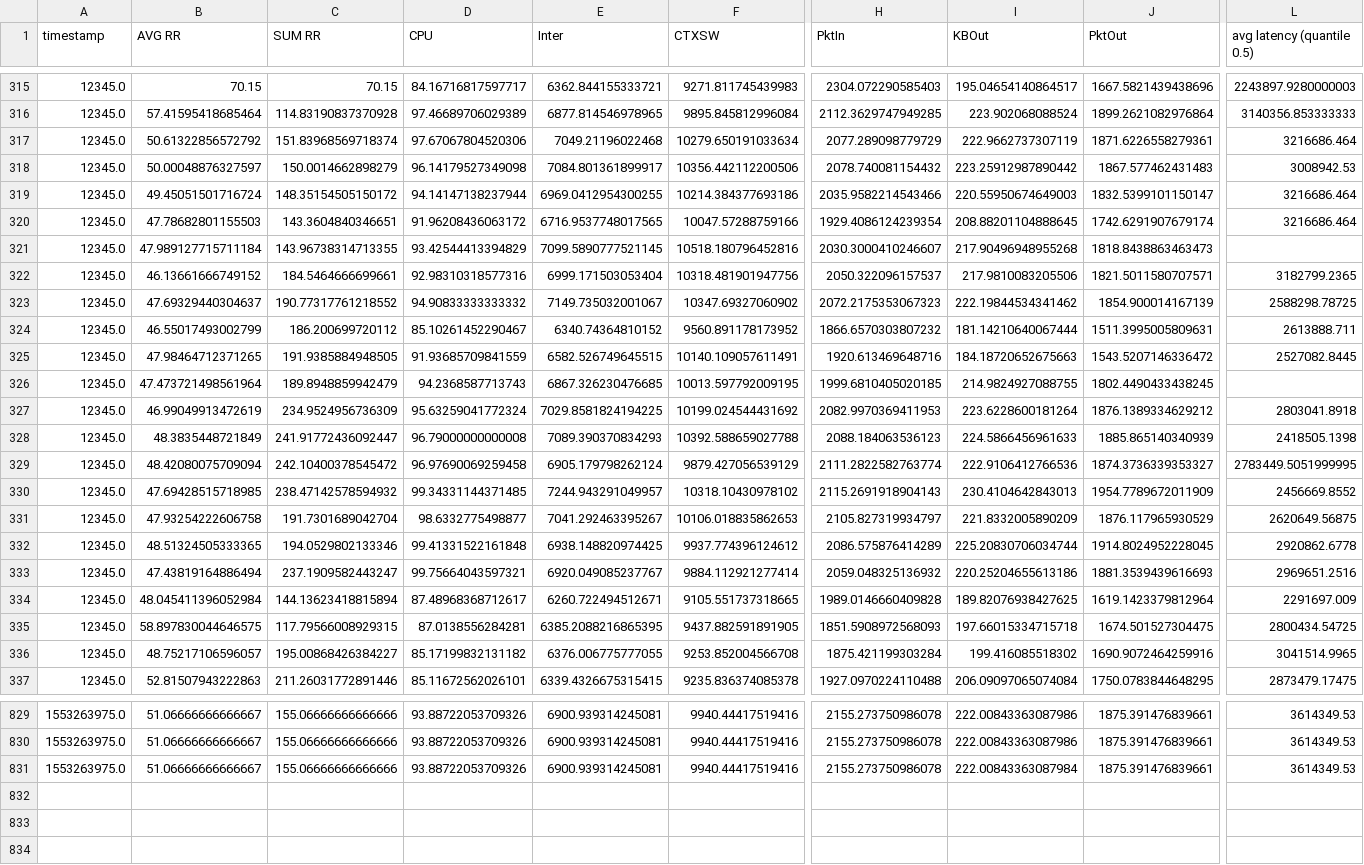
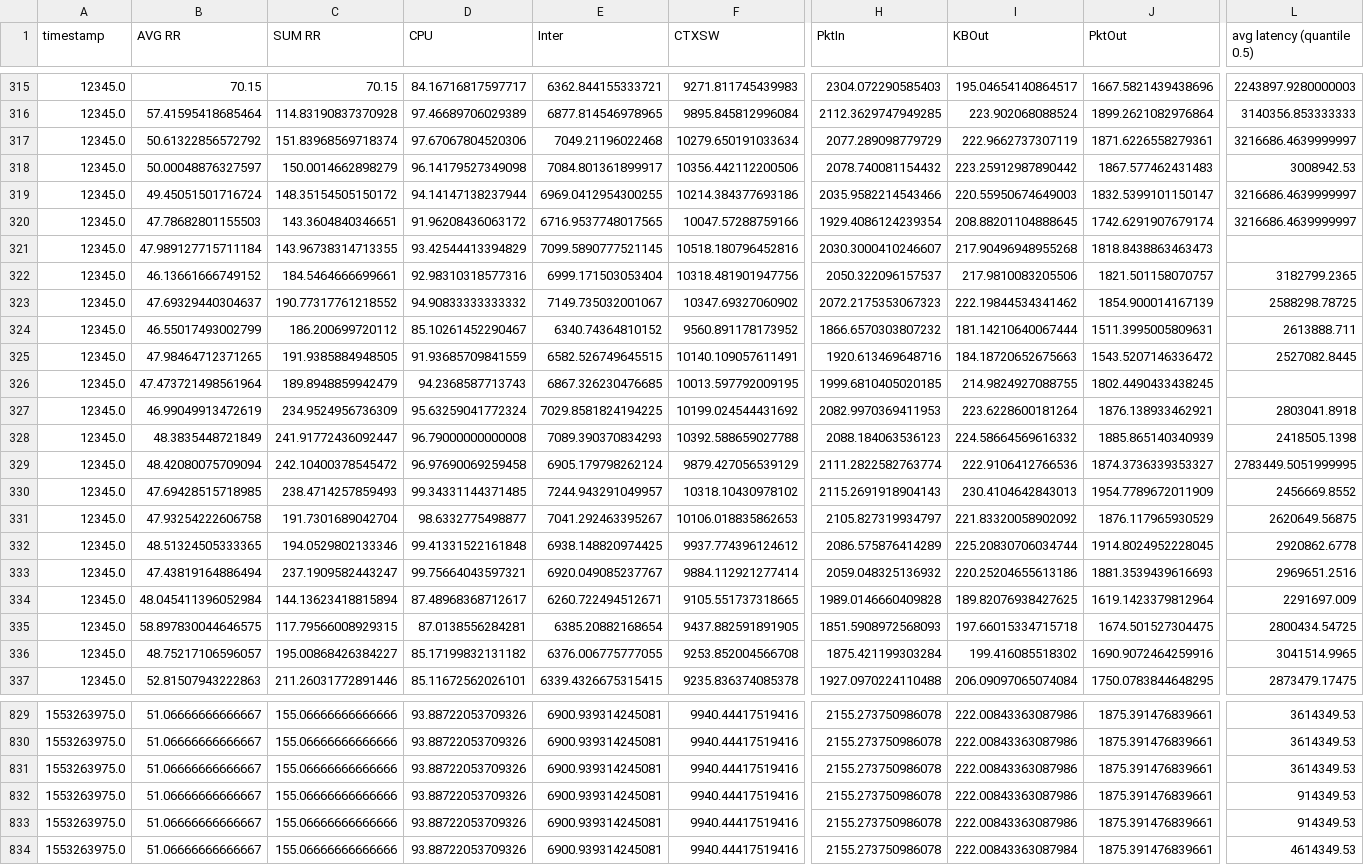
Before and after one commit to micado-scale/component-optimizer, a CSV file: data/nn_training_data.csv, drawn as a sheet; only a part is shown, gaps mark what is left out; addresses are those after the commit; rows hold the shown columns only; the diff covers the shown part only; the diff names each change by its address in the sheet, - before the commit and + after, or states it on an @@ line.

```diff
--- a/data/nn_training_data.csv
+++ b/data/nn_training_data.csv
-L317 (avg latency (quantile 0.5)): 3216686.464
+L317 (avg latency (quantile 0.5)): 3216686.4639999997
-L319:L320 (avg latency (quantile 0.5)): 3216686.464
+L319:L320 (avg latency (quantile 0.5)): 3216686.4639999997
-J322 (PktOut): 1821.5011580707571
+J322 (PktOut): 1821.501158070757
-J327 (PktOut): 1876.1389334629212
+J327 (PktOut): 1876.138933462921
-I328 (KBOut): 224.5866456961633
+I328 (KBOut): 224.58664569616332
-C330 (SUM RR): 238.47142578594932
+C330 (SUM RR): 238.4714257859493
-I331 (KBOut): 221.8332005890209
+I331 (KBOut): 221.83320058902092
-E335 (Inter): 6385.2088216865395
+E335 (Inter): 6385.20882168654
+row 831: 1553263975.0 | 51.06666666666667 | 155.06666666666666 | 93.88722053709326 | 6900.939314245081 | 9940.44417519416 | 2155.273750986078 | 222.00843363087986 | 1875.391476839661 | 3614349.53
+row 832: 1553263975.0 | 51.06666666666667 | 155.06666666666666 | 93.88722053709326 | 6900.939314245081 | 9940.44417519416 | 2155.273750986078 | 222.00843363087986 | 1875.391476839661 | 914349.53
+row 833: 1553263975.0 | 51.06666666666667 | 155.06666666666666 | 93.88722053709326 | 6900.939314245081 | 9940.44417519416 | 2155.273750986078 | 222.00843363087986 | 1875.391476839661 | 914349.53
-L834 (avg latency (quantile 0.5)): 3614349.53
+L834 (avg latency (quantile 0.5)): 4614349.53
```
Also changed, not shown: 89 edited cells elsewhere in this file, outputs/adviceDF.csv, 14 other files.
